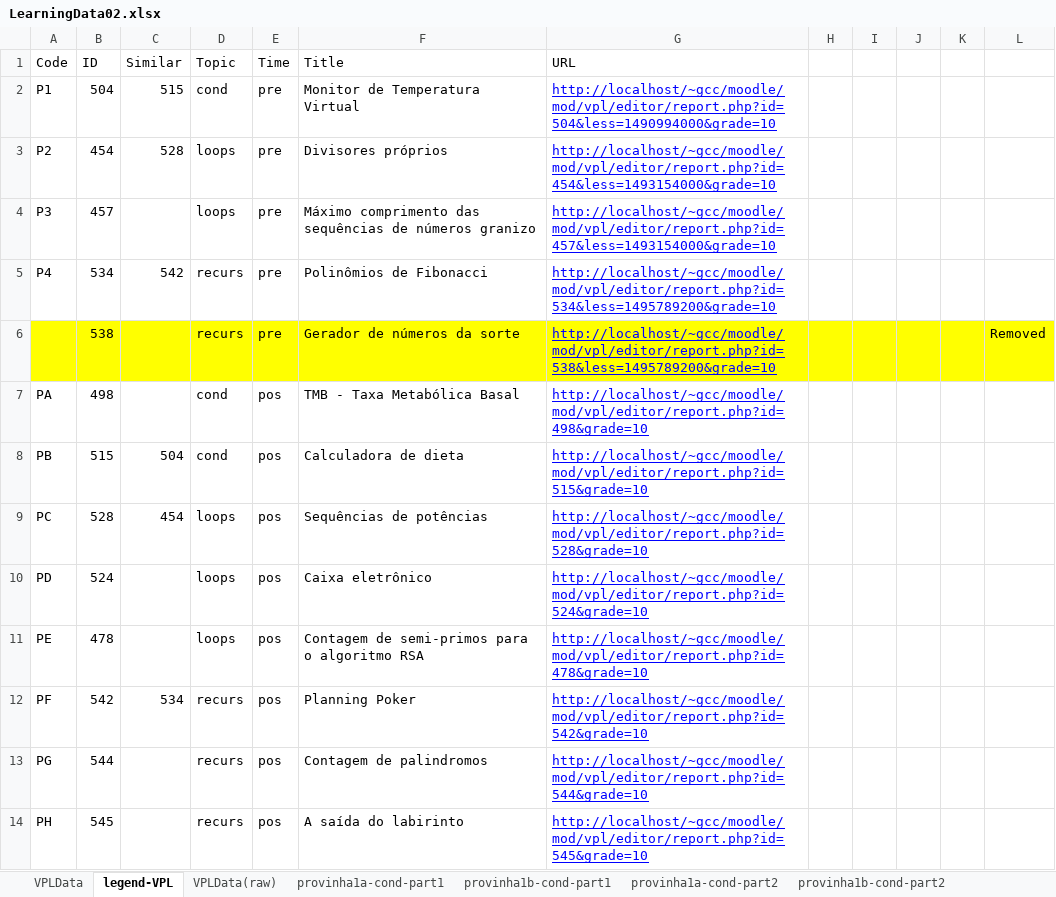
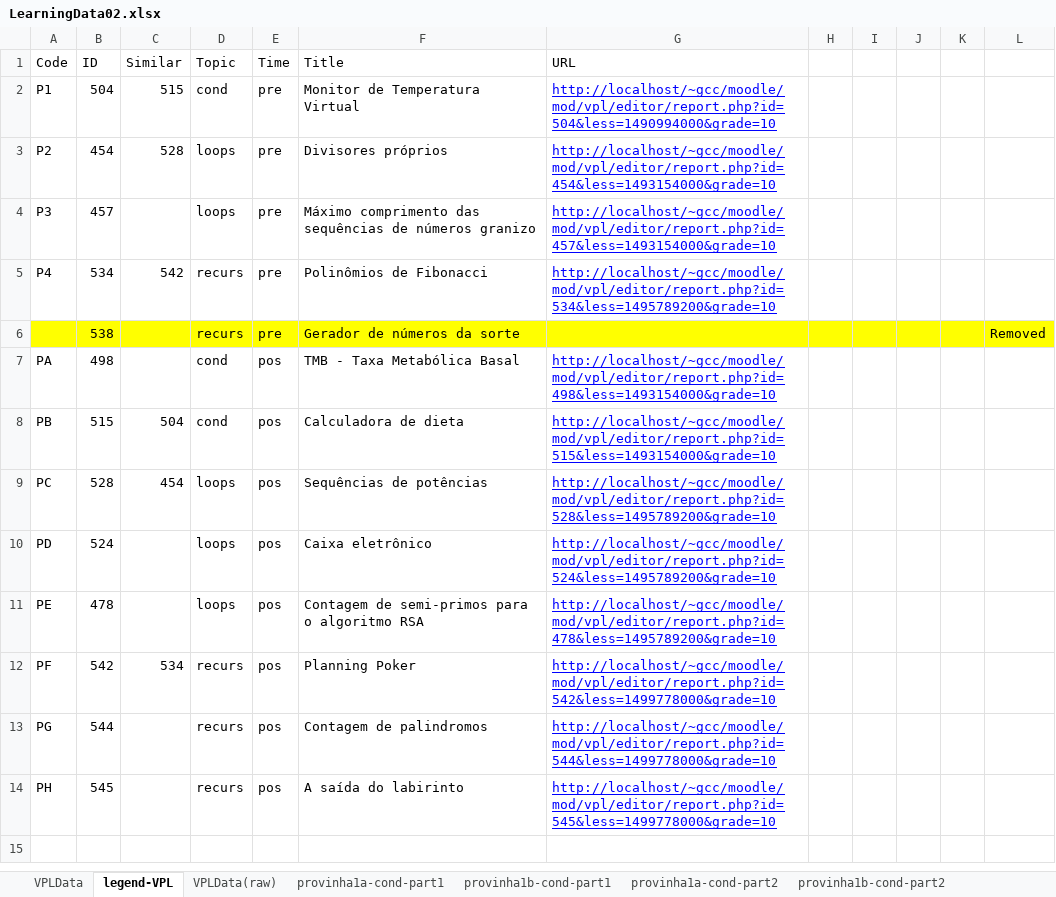
Before and after one commit to geiser/2017-experiment-analysis, an Excel workbook: exp2/data/LearningData02.xlsx, sheet legend-VPL, drawn as a sheet; values as stored, in another font and other column widths than the file's, no borders; charts and pictures not drawn; the diff names each change by its address in the sheet, - before the commit and + after, or states it on an @@ line.

```diff
--- a/exp2/data/LearningData02.xlsx (sheet legend-VPL)
+++ b/exp2/data/LearningData02.xlsx (sheet legend-VPL)
-G6 (URL): http://localhost/~gcc/moodle/mod/vpl/editor/report.php?id=538&less=1495789200&grade=10
+G6 (URL): (empty)
-G7 (URL): http://localhost/~gcc/moodle/mod/vpl/editor/report.php?id=498&grade=10
+G7 (URL): http://localhost/~gcc/moodle/mod/vpl/editor/report.php?id=498&less=1493154000&grade=10
-G8 (URL): http://localhost/~gcc/moodle/mod/vpl/editor/report.php?id=515&grade=10
+G8 (URL): http://localhost/~gcc/moodle/mod/vpl/editor/report.php?id=515&less=1493154000&grade=10
-G9 (URL): http://localhost/~gcc/moodle/mod/vpl/editor/report.php?id=528&grade=10
+G9 (URL): http://localhost/~gcc/moodle/mod/vpl/editor/report.php?id=528&less=1495789200&grade=10
-G10 (URL): http://localhost/~gcc/moodle/mod/vpl/editor/report.php?id=524&grade=10
+G10 (URL): http://localhost/~gcc/moodle/mod/vpl/editor/report.php?id=524&less=1495789200&grade=10
-G11 (URL): http://localhost/~gcc/moodle/mod/vpl/editor/report.php?id=478&grade=10
+G11 (URL): http://localhost/~gcc/moodle/mod/vpl/editor/report.php?id=478&less=1495789200&grade=10
-G12 (URL): http://localhost/~gcc/moodle/mod/vpl/editor/report.php?id=542&grade=10
+G12 (URL): http://localhost/~gcc/moodle/mod/vpl/editor/report.php?id=542&less=1499778000&grade=10
-G13 (URL): http://localhost/~gcc/moodle/mod/vpl/editor/report.php?id=544&grade=10
+G13 (URL): http://localhost/~gcc/moodle/mod/vpl/editor/report.php?id=544&less=1499778000&grade=10
-G14 (URL): http://localhost/~gcc/moodle/mod/vpl/editor/report.php?id=545&grade=10
+G14 (URL): http://localhost/~gcc/moodle/mod/vpl/editor/report.php?id=545&less=1499778000&grade=10
```
Also changed, not shown: sheet VPLData(raw), sheet VPLData, charts or pictures, 30 other files.
